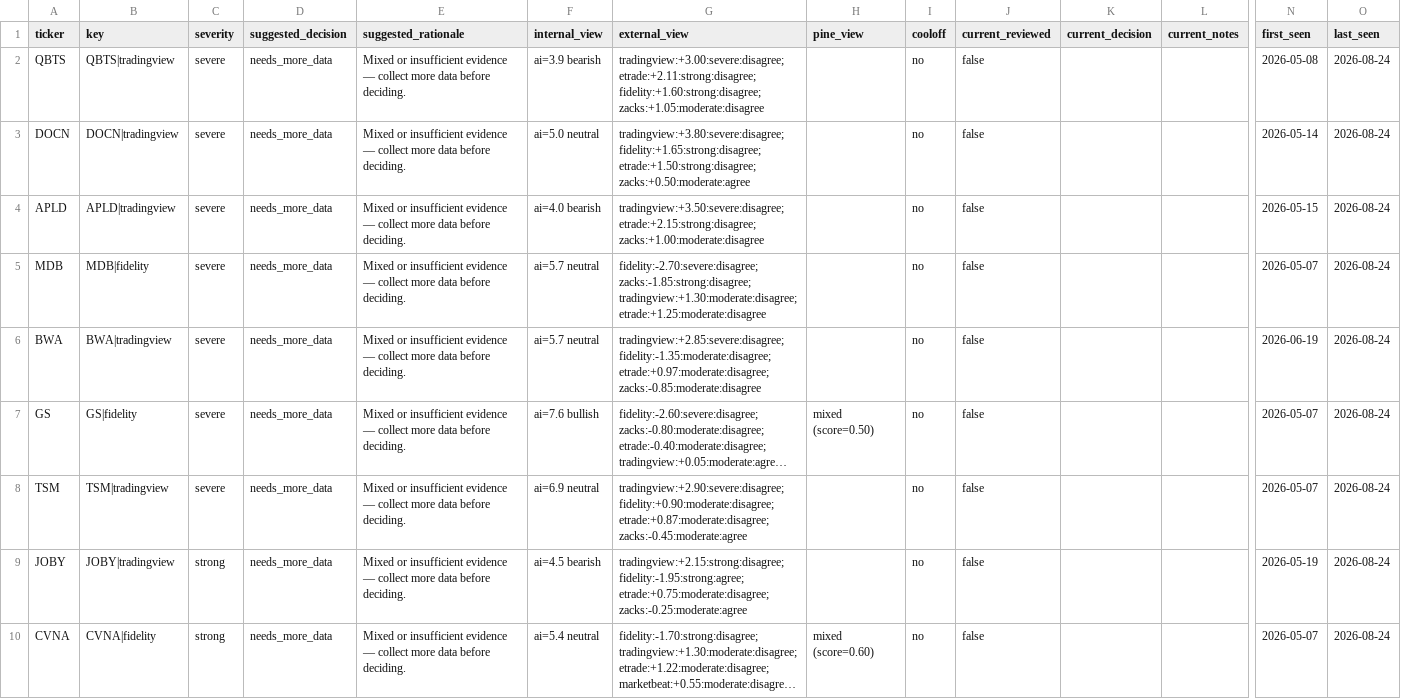
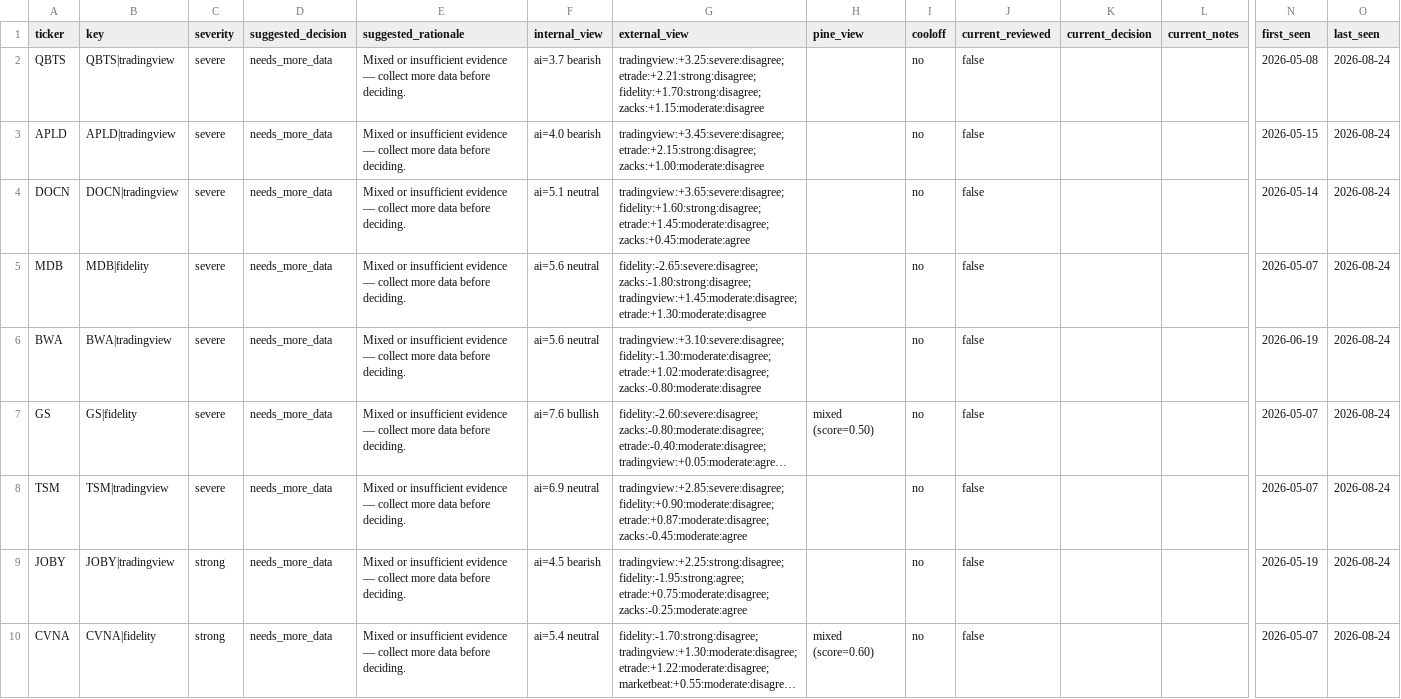
Before and after one commit to stdeplock-prog/ai-stock-rankings, a CSV file: data/reports/disagreement_queue_review.csv, drawn as a sheet; only a part is shown, gaps mark what is left out; long unchanged cells end in …; removed rows and columns are numbered as before the commit, all else as after; rows hold the shown columns only; the diff covers the shown part only; the diff names each change by its address in the sheet, - before the commit and + after, or states it on an @@ line.

```diff
--- a/data/reports/disagreement_queue_review.csv
+++ b/data/reports/disagreement_queue_review.csv
-F2 (internal_view): ai=3.9 bearish
+F2 (internal_view): ai=3.7 bearish
-G2 (external_view): tradingview:+3.00:severe:disagree; etrade:+2.11:strong:disagree; fidelity:+1.60:strong:disagree; zacks:+1.05:moderate:disagree
+G2 (external_view): tradingview:+3.25:severe:disagree; etrade:+2.21:strong:disagree; fidelity:+1.70:strong:disagree; zacks:+1.15:moderate:disagree
-row 3: DOCN | DOCN|tradingview | severe | needs_more_data | Mixed or insufficient evidence — collect more data before deciding. | ai=5.0 neutral | tradingview:+3.80:severe:disagree; fidelity:+1.65:strong:disagree; etrade:+1.50:strong:disagree; zacks:+0.50:moderate:agree |  | no | false |  |  | 2026-05-14 | 2026-08-24
-G3 (external_view): tradingview:+3.50:severe:disagree; etrade:+2.15:strong:disagree; zacks:+1.00:moderate:disagree
+G3 (external_view): tradingview:+3.45:severe:disagree; etrade:+2.15:strong:disagree; zacks:+1.00:moderate:disagree
+row 4: DOCN | DOCN|tradingview | severe | needs_more_data | Mixed or insufficient evidence — collect more data before deciding. | ai=5.1 neutral | tradingview:+3.65:severe:disagree; fidelity:+1.60:strong:disagree; etrade:+1.45:moderate:disagree; zacks:+0.45:moderate:agree |  | no | false |  |  | 2026-05-14 | 2026-08-24
-F5:F6 (internal_view): ai=5.7 neutral
+F5:F6 (internal_view): ai=5.6 neutral
-G5 (external_view): fidelity:-2.70:severe:disagree; zacks:-1.85:strong:disagree; tradingview:+1.30:moderate:disagree; etrade:+1.25:moderate:disagree
+G5 (external_view): fidelity:-2.65:severe:disagree; zacks:-1.80:strong:disagree; tradingview:+1.45:moderate:disagree; etrade:+1.30:moderate:disagree
-G6 (external_view): tradingview:+2.85:severe:disagree; fidelity:-1.35:moderate:disagree; etrade:+0.97:moderate:disagree; zacks:-0.85:moderate:disagree
+G6 (external_view): tradingview:+3.10:severe:disagree; fidelity:-1.30:moderate:disagree; etrade:+1.02:moderate:disagree; zacks:-0.80:moderate:disagree
-G8 (external_view): tradingview:+2.90:severe:disagree; fidelity:+0.90:moderate:disagree; etrade:+0.87:moderate:disagree;…
+G8 (external_view): tradingview:+2.85:severe:disagree; fidelity:+0.90:moderate:disagree; etrade:+0.87:moderate:disagree;…
-G9 (external_view): tradingview:+2.15:strong:disagree; fidelity:-1.95:strong:agree; etrade:+0.75:moderate:disagree;…
+G9 (external_view): tradingview:+2.25:strong:disagree; fidelity:-1.95:strong:agree; etrade:+0.75:moderate:disagree;…
```
Also changed, not shown: 9 edited cells elsewhere in this file, data/processed/catalysts.csv, data/processed/scoring_outputs/swing_rankings.csv, 48 other files.
